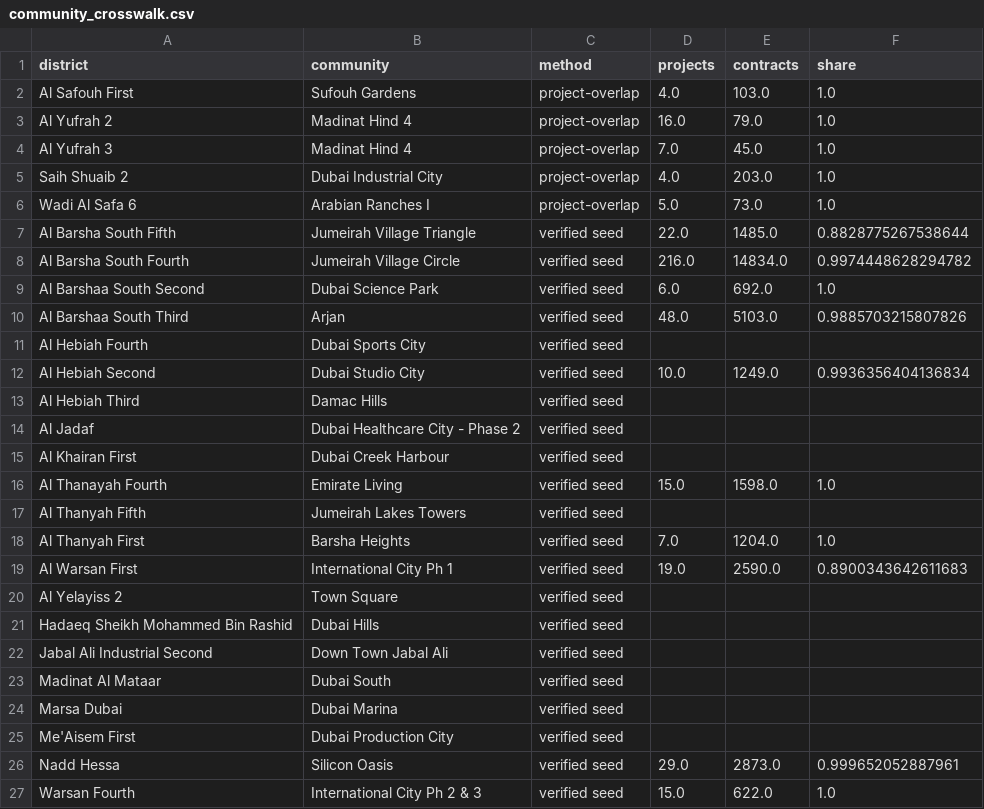
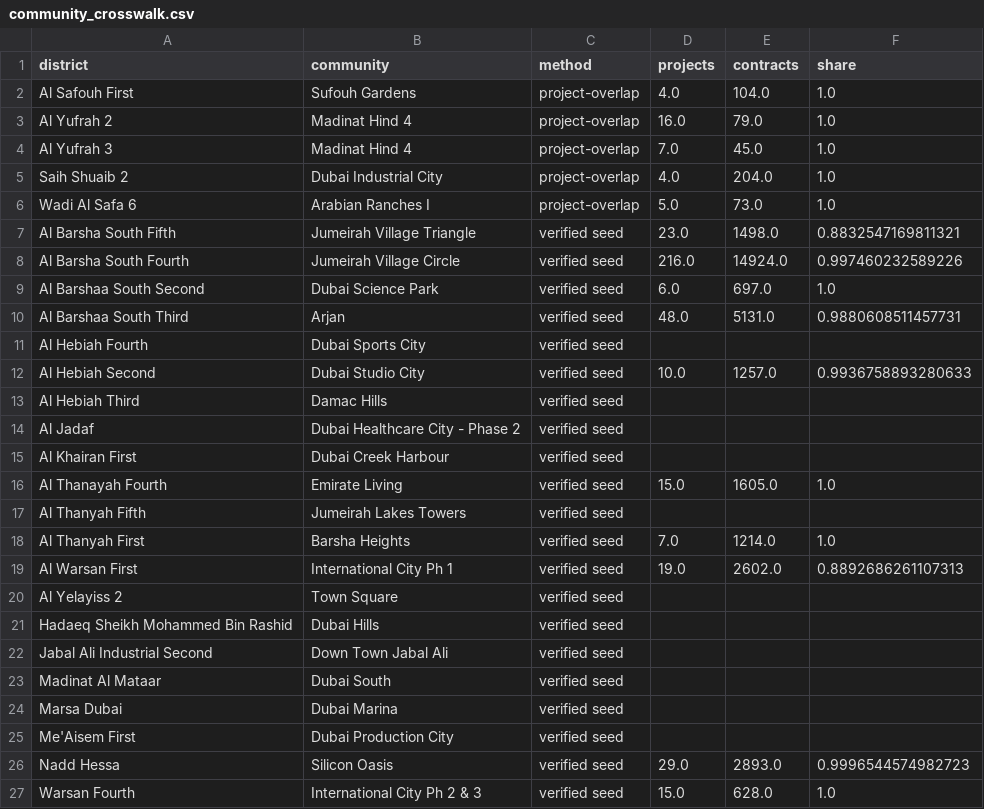
Before and after one commit to sarusarvesh993-cyber/dubai-property-decision-engine, a CSV file: data/marts/community_crosswalk.csv, drawn as a sheet.

```diff
--- a/data/marts/community_crosswalk.csv
+++ b/data/marts/community_crosswalk.csv
@@ -1,13 +1,13 @@
 district,community,method,projects,contracts,share
-Al Safouh First,Sufouh Gardens,project-overlap,4.0,103.0,1.0
+Al Safouh First,Sufouh Gardens,project-overlap,4.0,104.0,1.0
 Al Yufrah 2,Madinat Hind 4,project-overlap,16.0,79.0,1.0
 Al Yufrah 3,Madinat Hind 4,project-overlap,7.0,45.0,1.0
-Saih Shuaib 2,Dubai Industrial City,project-overlap,4.0,203.0,1.0
+Saih Shuaib 2,Dubai Industrial City,project-overlap,4.0,204.0,1.0
 Wadi Al Safa 6,Arabian Ranches I,project-overlap,5.0,73.0,1.0
-Al Barsha South Fifth,Jumeirah Village Triangle,verified seed,22.0,1485.0,0.8828775267538644
-Al Barsha South Fourth,Jumeirah Village Circle,verified seed,216.0,14834.0,0.9974448628294782
-Al Barshaa South Second,Dubai Science Park,verified seed,6.0,692.0,1.0
-Al Barshaa South Third,Arjan,verified seed,48.0,5103.0,0.9885703215807826
+Al Barsha South Fifth,Jumeirah Village Triangle,verified seed,23.0,1498.0,0.8832547169811321
+Al Barsha South Fourth,Jumeirah Village Circle,verified seed,216.0,14924.0,0.997460232589226
+Al Barshaa South Second,Dubai Science Park,verified seed,6.0,697.0,1.0
+Al Barshaa South Third,Arjan,verified seed,48.0,5131.0,0.9880608511457731
 Al Hebiah Fourth,Dubai Sports City,verified seed,,,
-Al Hebiah Second,Dubai Studio City,verified seed,10.0,1249.0,0.9936356404136834
+Al Hebiah Second,Dubai Studio City,verified seed,10.0,1257.0,0.9936758893280633
 Al Hebiah Third,Damac Hills,verified seed,,,
@@ -15,6 +15,6 @@ Al Jadaf,Dubai Healthcare City - Phase 2,verified seed,,,
 Al Khairan First,Dubai Creek Harbour,verified seed,,,
-Al Thanayah Fourth,Emirate Living,verified seed,15.0,1598.0,1.0
+Al Thanayah Fourth,Emirate Living,verified seed,15.0,1605.0,1.0
 Al Thanyah Fifth,Jumeirah Lakes Towers,verified seed,,,
-Al Thanyah First,Barsha Heights,verified seed,7.0,1204.0,1.0
-Al Warsan First,International City Ph 1,verified seed,19.0,2590.0,0.8900343642611683
+Al Thanyah First,Barsha Heights,verified seed,7.0,1214.0,1.0
+Al Warsan First,International City Ph 1,verified seed,19.0,2602.0,0.8892686261107313
 Al Yelayiss 2,Town Square,verified seed,,,
@@ -25,3 +25,3 @@ Marsa Dubai,Dubai Marina,verified seed,,,
 Me'Aisem First,Dubai Production City,verified seed,,,
-Nadd Hessa,Silicon Oasis,verified seed,29.0,2873.0,0.999652052887961
-Warsan Fourth,International City Ph 2 & 3,verified seed,15.0,622.0,1.0
+Nadd Hessa,Silicon Oasis,verified seed,29.0,2893.0,0.9996544574982723
+Warsan Fourth,International City Ph 2 & 3,verified seed,15.0,628.0,1.0
```
Also changed, not shown: 29 other files.
